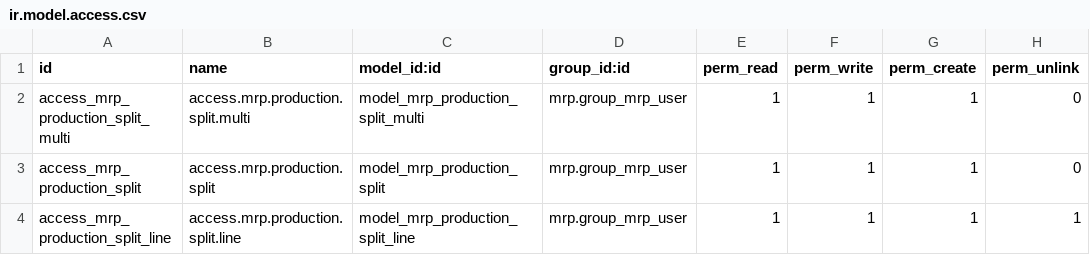
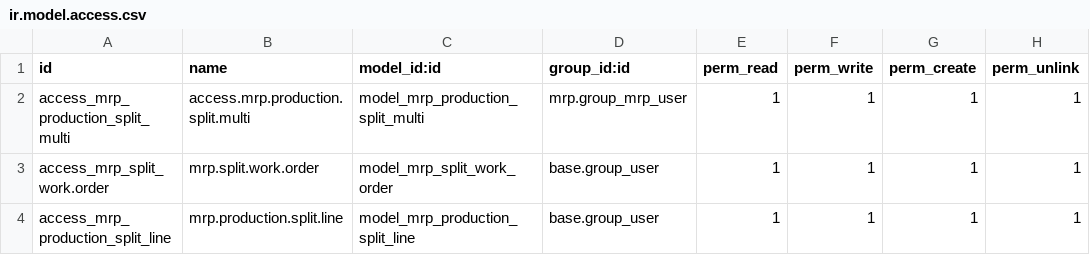
Before and after one commit to it12uw/mrp_split_production, a CSV file: security/ir.model.access.csv, drawn as a sheet.

Commit message:
Update all code, and change with new code and logic for split work order and partial production

```diff
--- a/security/ir.model.access.csv
+++ b/security/ir.model.access.csv
@@ -1,4 +1,4 @@
 id,name,model_id:id,group_id:id,perm_read,perm_write,perm_create,perm_unlink
-access_mrp_production_split_multi,access.mrp.production.split.multi,model_mrp_production_split_multi,mrp.group_mrp_user,1,1,1,0
-access_mrp_production_split,access.mrp.production.split,model_mrp_production_split,mrp.group_mrp_user,1,1,1,0
-access_mrp_production_split_line,access.mrp.production.split.line,model_mrp_production_split_line,mrp.group_mrp_user,1,1,1,1
+access_mrp_production_split_multi,access.mrp.production.split.multi,model_mrp_production_split_multi,mrp.group_mrp_user,1,1,1,1
+access_mrp_split_work.order,mrp.split.work.order,model_mrp_split_work_order,base.group_user,1,1,1,1
+access_mrp_production_split_line,mrp.production.split.line,model_mrp_production_split_line,base.group_user,1,1,1,1
```
Also changed, not shown: 17 other files.
